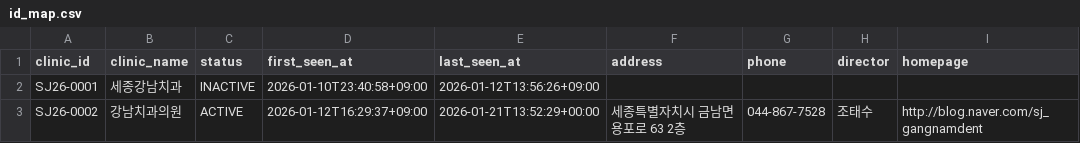
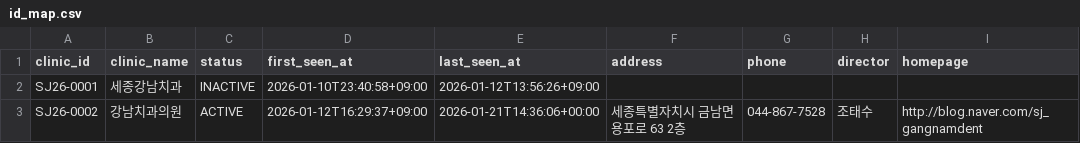
Before and after one commit to juny8916/Dent_QR_Gen_Sejong_CJ, a CSV file: data/id_map.csv, drawn as a sheet.

```diff
--- a/data/id_map.csv
+++ b/data/id_map.csv
@@ -2,2 +2,2 @@
 SJ26-0001,세종강남치과,INACTIVE,2026-01-10T23:40:58+09:00,2026-01-12T13:56:26+09:00,,,,
-SJ26-0002,강남치과의원,ACTIVE,2026-01-12T16:29:37+09:00,2026-01-21T13:52:29+00:00,세종특별자치시 금남면 용포로 63 2층,044-867-7528,조태수,http://blog.naver.com/sj_gangnamdent
+SJ26-0002,강남치과의원,ACTIVE,2026-01-12T16:29:37+09:00,2026-01-21T14:36:06+00:00,세종특별자치시 금남면 용포로 63 2층,044-867-7528,조태수,http://blog.naver.com/sj_gangnamdent
```
Also changed, not shown: 3 other files.
